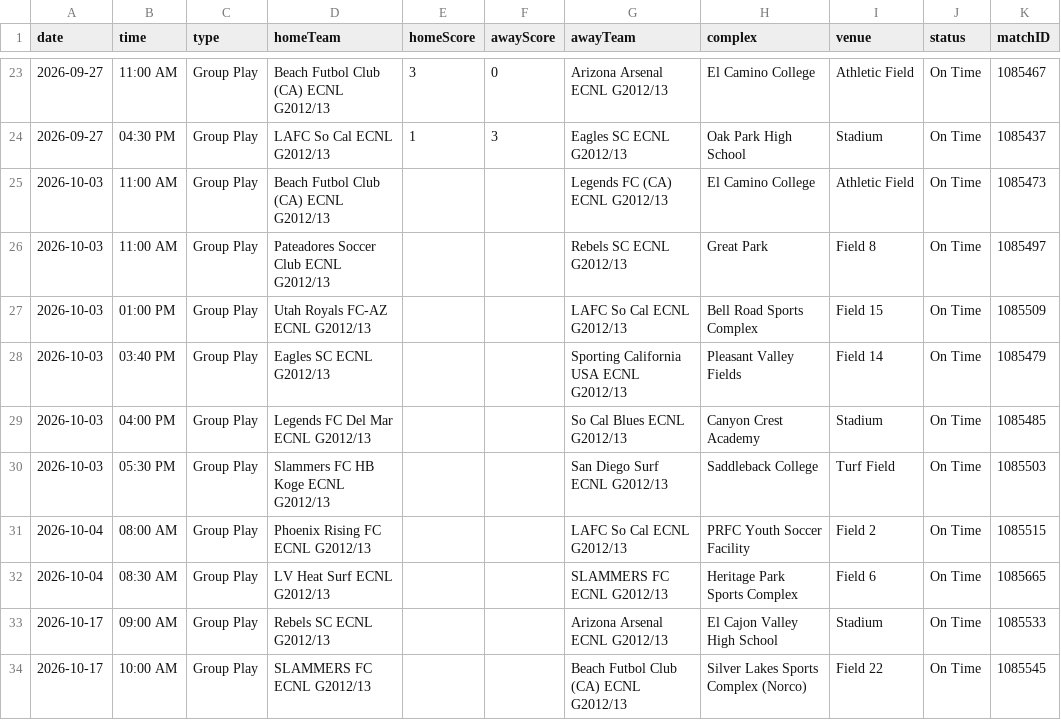
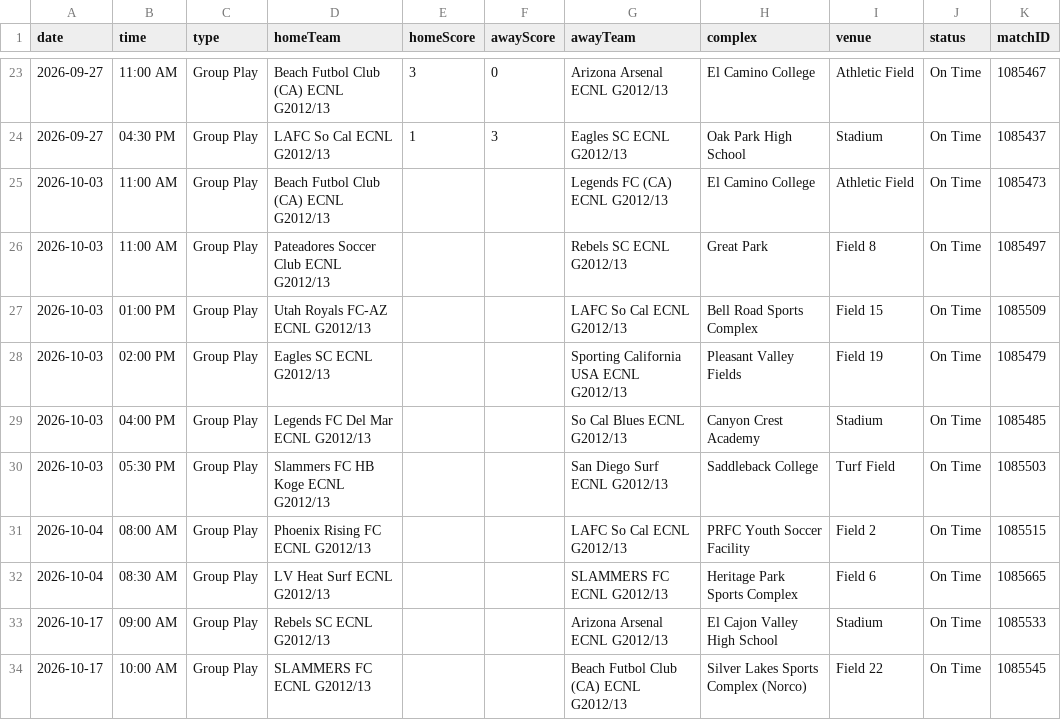
Before and after one commit to NextOneTwoLabs/ecnl-dashboard, a CSV file: export/2026-27/Southwest/GU14-ECNL.schedule.csv, drawn as a sheet; only a part is shown, gaps mark what is left out.

```diff
--- a/export/2026-27/Southwest/GU14-ECNL.schedule.csv
+++ b/export/2026-27/Southwest/GU14-ECNL.schedule.csv
@@ -27,3 +27,3 @@ date,time,type,homeTeam,homeScore,awayScore,awayTeam,complex,venue,status,matchI
 2026-10-03,01:00 PM,Group Play,Utah Royals FC-AZ ECNL G2012/13,,,LAFC So Cal ECNL G2012/13,Bell Road Sports Complex,Field 15,On Time,1085509
-2026-10-03,03:40 PM,Group Play,Eagles SC ECNL G2012/13,,,Sporting California USA ECNL G2012/13,Pleasant Valley Fields,Field 14,On Time,1085479
+2026-10-03,02:00 PM,Group Play,Eagles SC ECNL G2012/13,,,Sporting California USA ECNL G2012/13,Pleasant Valley Fields,Field 19,On Time,1085479
 2026-10-03,04:00 PM,Group Play,Legends FC Del Mar ECNL G2012/13,,,So Cal Blues ECNL G2012/13,Canyon Crest Academy,Stadium,On Time,1085485
```
Also changed, not shown: export/2026-27/Southwest/GU15-ECNL.schedule.csv, export/2026-27/Southwest/GU17-ECNL.schedule.csv, 7 other files.
